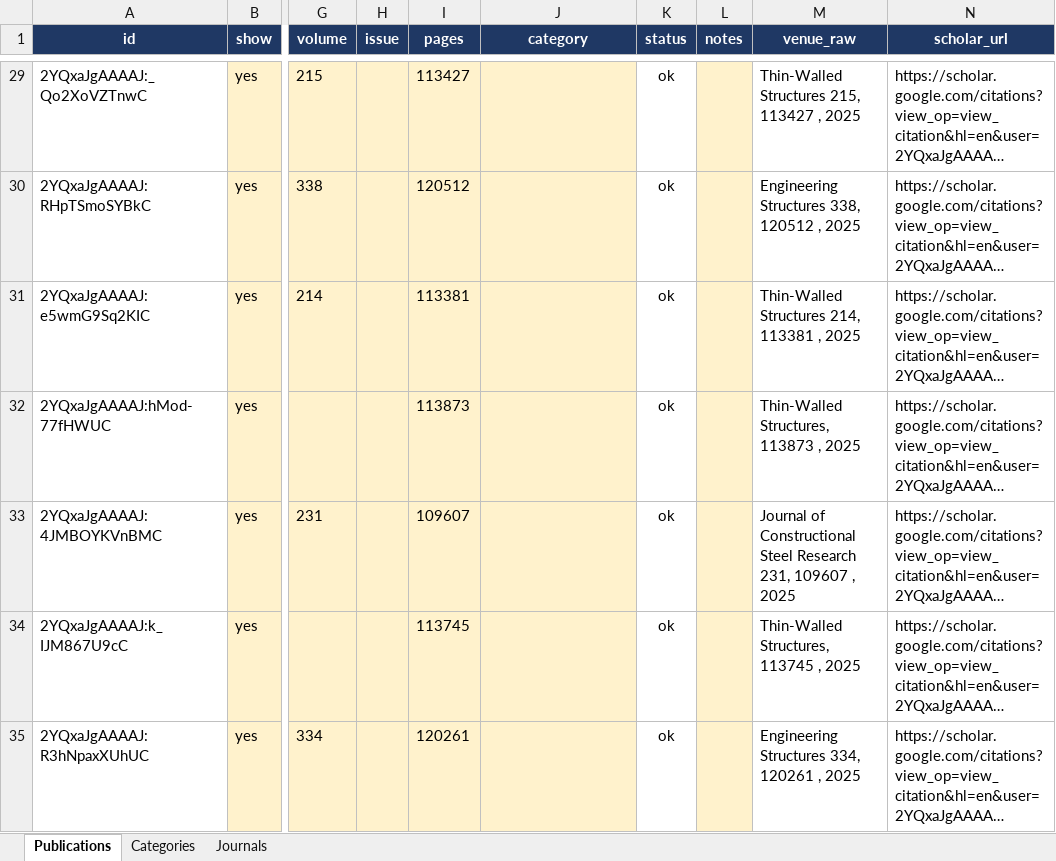
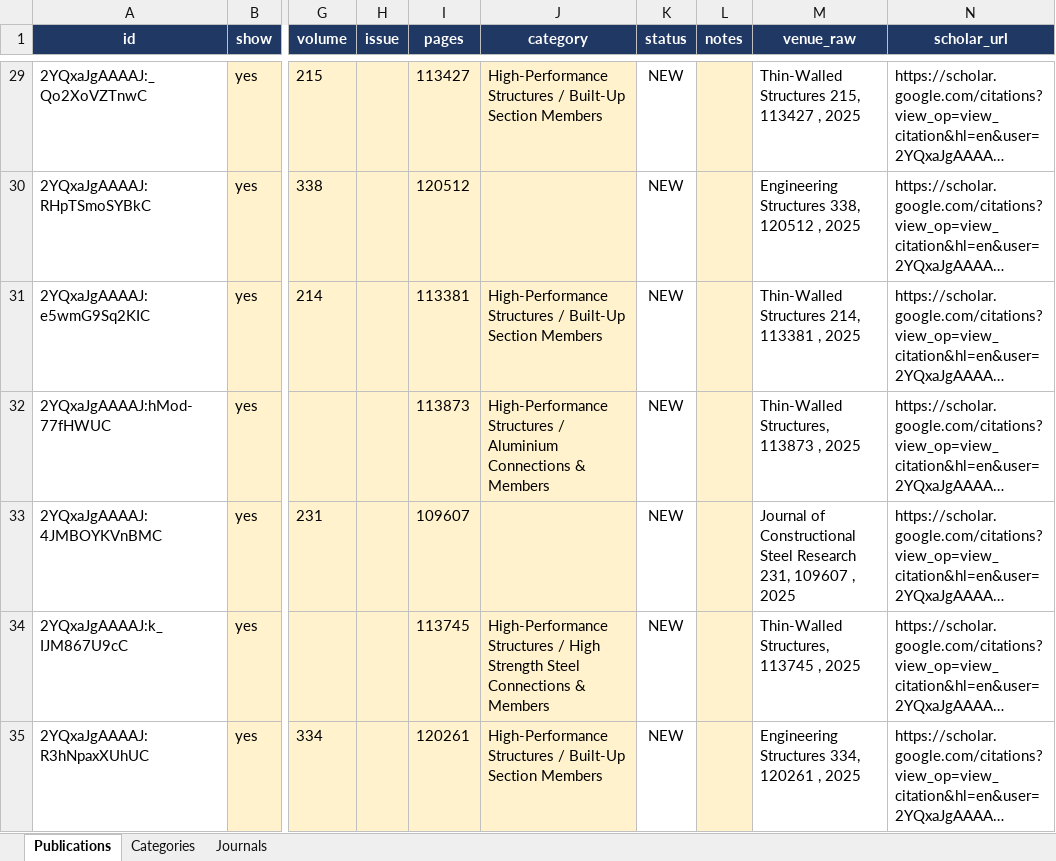
Before and after one commit to kji34/KeJiang, an Excel workbook: publications-review.xlsx, sheet Publications, drawn as a sheet; only a part is shown, gaps mark what is left out; long unchanged cells end in …; values as stored, in another font and other column widths than the file's, no borders; the diff covers the shown part only; the diff names each change by its address in the sheet, - before the commit and + after, or states it on an @@ line.

```diff
--- a/publications-review.xlsx (sheet Publications)
+++ b/publications-review.xlsx (sheet Publications)
-J29 (category): (empty)
+J29 (category): High-Performance Structures / Built-Up Section Members
-K29:K35 (status): ok
+K29:K35 (status): NEW
-J31 (category): (empty)
+J31 (category): High-Performance Structures / Built-Up Section Members
-J32 (category): (empty)
+J32 (category): High-Performance Structures / Aluminium Connections & Members
-J34 (category): (empty)
+J34 (category): High-Performance Structures / High Strength Steel Connections & Members
-J35 (category): (empty)
+J35 (category): High-Performance Structures / Built-Up Section Members
```
Also changed, not shown: 93 edited cells elsewhere in this sheet, sheet Journals, 3 other files.
